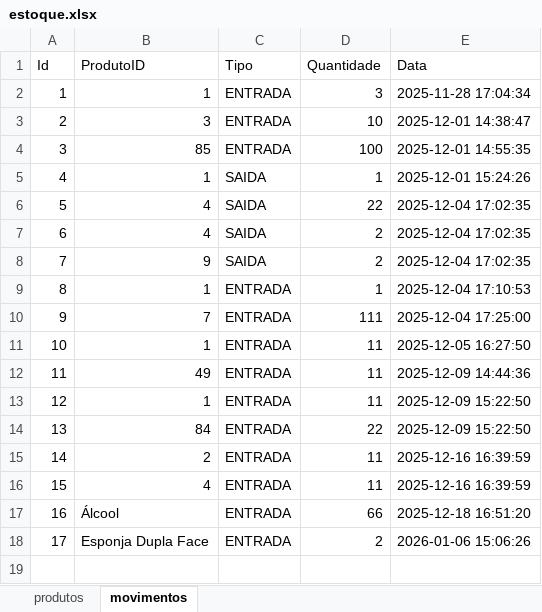
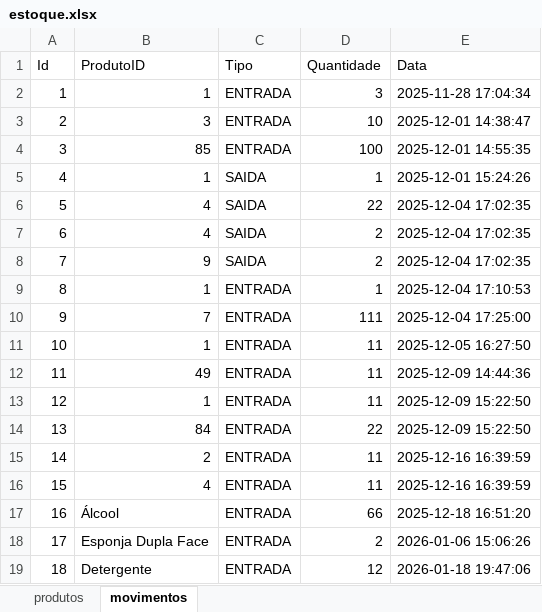
Before and after one commit to Rodrigot800/EstoqueUepa, an Excel workbook: estoque.xlsx, sheet movimentos, drawn as a sheet; values as stored, in another font and other column widths than the file's, no borders; the diff names each change by its address in the sheet, - before the commit and + after, or states it on an @@ line.

```diff
--- a/estoque.xlsx (sheet movimentos)
+++ b/estoque.xlsx (sheet movimentos)
+row 19: 18 | Detergente | ENTRADA | 12 | 2026-01-18 19:47:06
```
Also changed, not shown: 2 other files.
